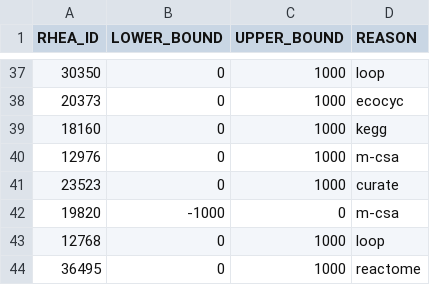
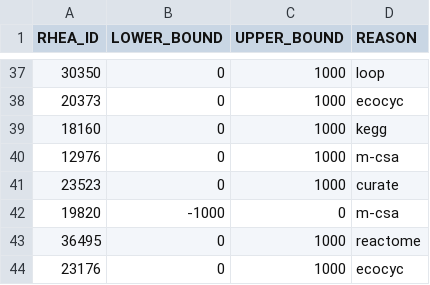
Before and after one commit to HettieC/StaphylococcusAureus, a CSV file: data/model/reactions/unidirectional_reactions.csv, drawn as a sheet; only a part is shown, gaps mark what is left out; removed rows and columns are numbered as before the commit, all else as after; the diff names each change by its address in the sheet, - before the commit and + after, or states it on an @@ line.

```diff
--- a/data/model/reactions/unidirectional_reactions.csv
+++ b/data/model/reactions/unidirectional_reactions.csv
-row 43: 12768 | 0 | 1000 | loop
+row 44: 23176 | 0 | 1000 | ecocyc
```
Also changed, not shown: 13 other files.
